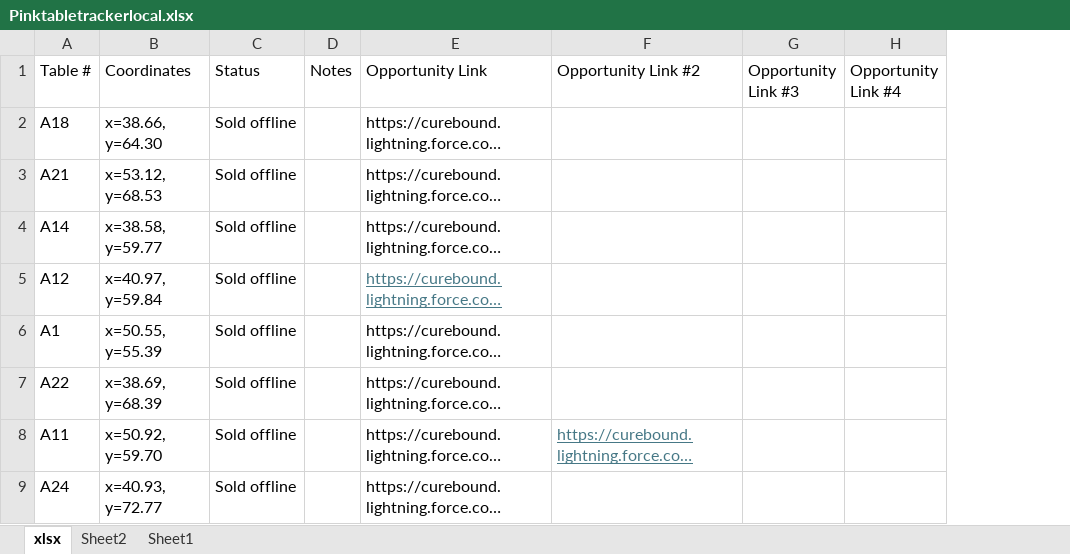
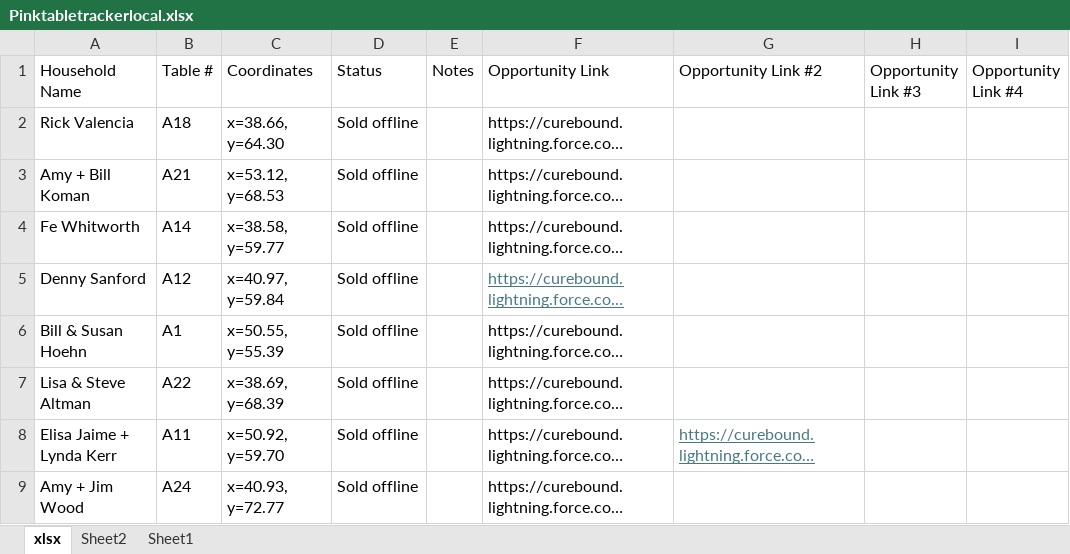
Before and after one commit to jestr-collab/TableTracker, an Excel workbook: Pinktabletrackerlocal.xlsx, sheet xlsx, drawn as a sheet; only a part is shown; long unchanged cells end in …; values as stored, in another font and other column widths than the file's, no borders; the diff names each change by its address in the sheet, - before the commit and + after, or states it on an @@ line.

Commit message:
Update local seating data

```diff
--- a/Pinktabletrackerlocal.xlsx (sheet xlsx)
+++ b/Pinktabletrackerlocal.xlsx (sheet xlsx)
+column A (Household Name), rows 2-9: Rick Valencia | Amy + Bill Koman | Fe Whitworth | Denny Sanford | Bill & Susan Hoehn | Lisa & Steve Altman | Elisa Jaime + Lynda Kerr | Amy + Jim Wood
```
